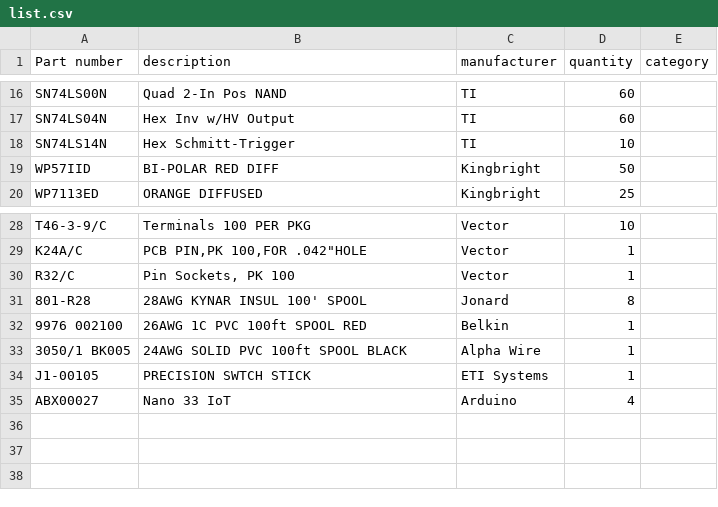
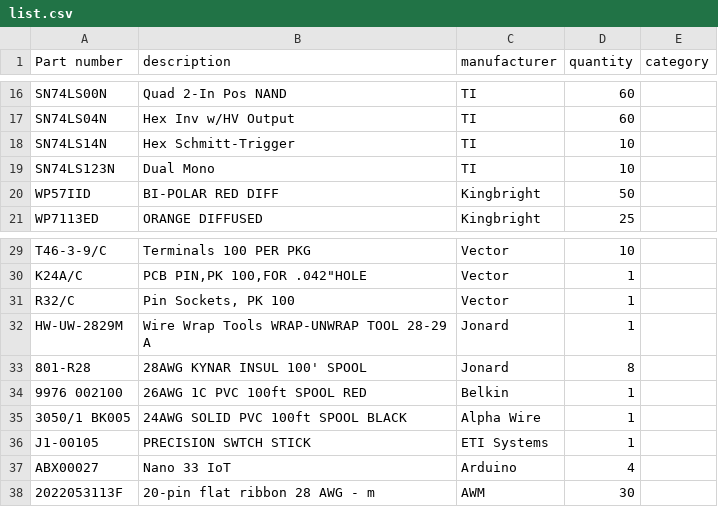
Before and after one commit to cartheur/parts-is-parts, a CSV file: inventory/list.csv, drawn as a sheet; only a part is shown, gaps mark what is left out; the diff names each change by its address in the sheet, - before the commit and + after, or states it on an @@ line.

Commit message:
Update list

```diff
--- a/inventory/list.csv
+++ b/inventory/list.csv
+row 19: SN74LS123N | Dual Mono | TI | 10
+row 32: HW-UW-2829M | Wire Wrap Tools WRAP-UNWRAP TOOL 28-29 A | Jonard | 1
+row 38: 2022053113F | 20-pin flat ribbon 28 AWG - m | AWM | 30
```
